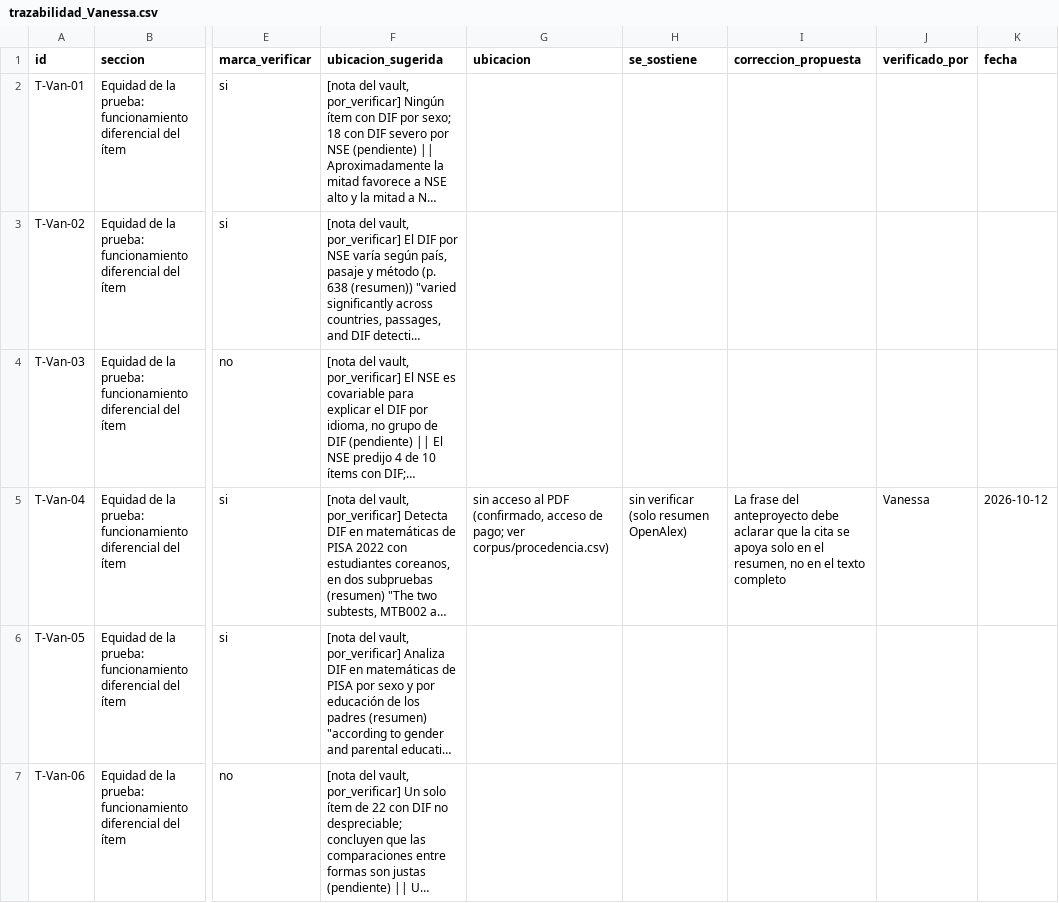
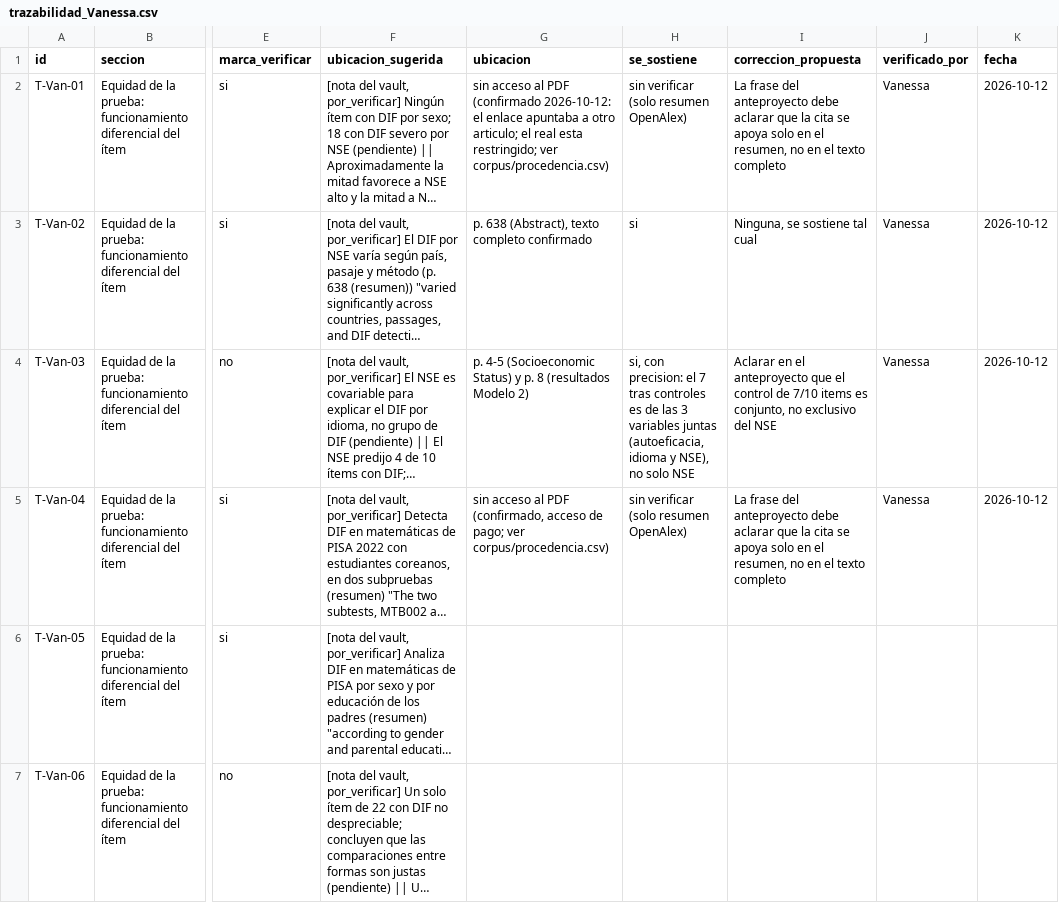
Before and after one commit to osmateoramos/Proyecto-Final-PISA, a CSV file: Proyecto_PISA/nada_sin_fuente/trazabilidad/trazabilidad_Vanessa.csv, drawn as a sheet; only a part is shown, gaps mark what is left out; long unchanged cells end in …; the diff covers the shown part only; the diff names each change by its address in the sheet, - before the commit and + after, or states it on an @@ line.

```diff
--- a/Proyecto_PISA/nada_sin_fuente/trazabilidad/trazabilidad_Vanessa.csv
+++ b/Proyecto_PISA/nada_sin_fuente/trazabilidad/trazabilidad_Vanessa.csv
-G2 (ubicacion): (empty)
+G2 (ubicacion): sin acceso al PDF (confirmado 2026-10-12: el enlace apuntaba a otro articulo; el real esta restringido; ver corpus/procedencia.csv)
-H2 (se_sostiene): (empty)
+H2 (se_sostiene): sin verificar (solo resumen OpenAlex)
-I2 (correccion_propuesta): (empty)
+I2 (correccion_propuesta): La frase del anteproyecto debe aclarar que la cita se apoya solo en el resumen, no en el texto completo
-J2:J4 (verificado_por): (empty)
+J2:J4 (verificado_por): Vanessa
-K2:K4 (fecha): (empty)
+K2:K4 (fecha): 2026-10-12
-G3 (ubicacion): (empty)
+G3 (ubicacion): p. 638 (Abstract), texto completo confirmado
-H3 (se_sostiene): (empty)
+H3 (se_sostiene): si
-I3 (correccion_propuesta): (empty)
+I3 (correccion_propuesta): Ninguna, se sostiene tal cual
-G4 (ubicacion): (empty)
+G4 (ubicacion): p. 4-5 (Socioeconomic Status) y p. 8 (resultados Modelo 2)
-H4 (se_sostiene): (empty)
+H4 (se_sostiene): si, con precision: el 7 tras controles es de las 3 variables juntas (autoeficacia, idioma y NSE), no solo NSE
-I4 (correccion_propuesta): (empty)
+I4 (correccion_propuesta): Aclarar en el anteproyecto que el control de 7/10 items es conjunto, no exclusivo del NSE
```
Also changed, not shown: 5 edited cells elsewhere in this file, 3 other files.
